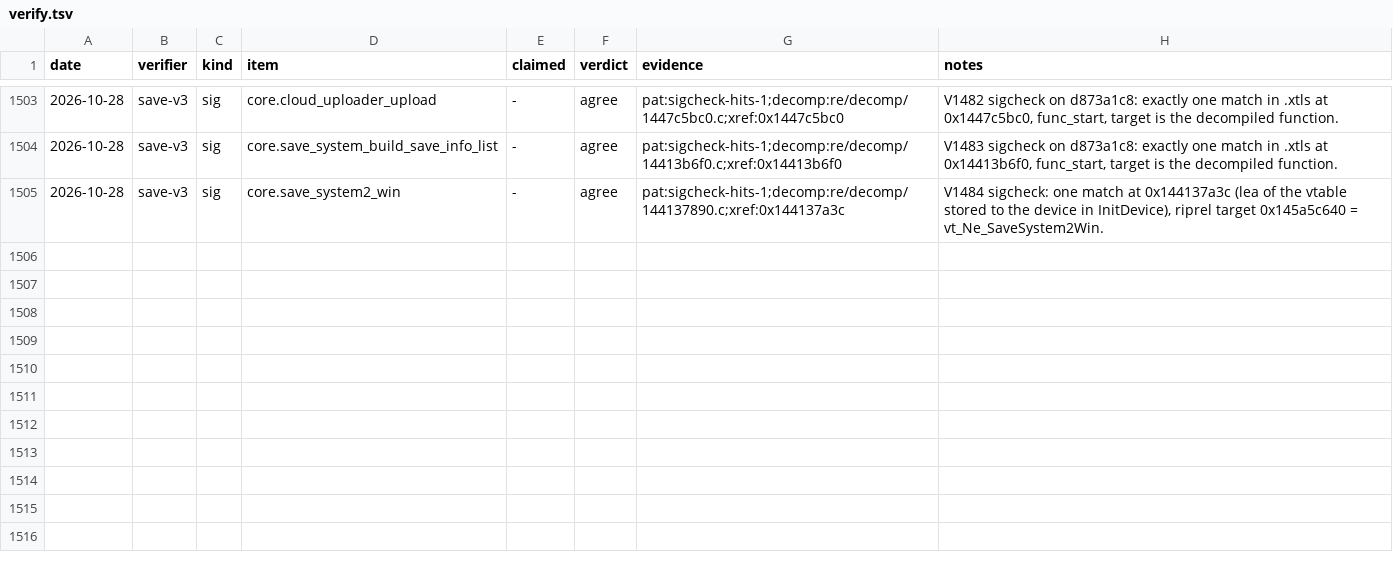
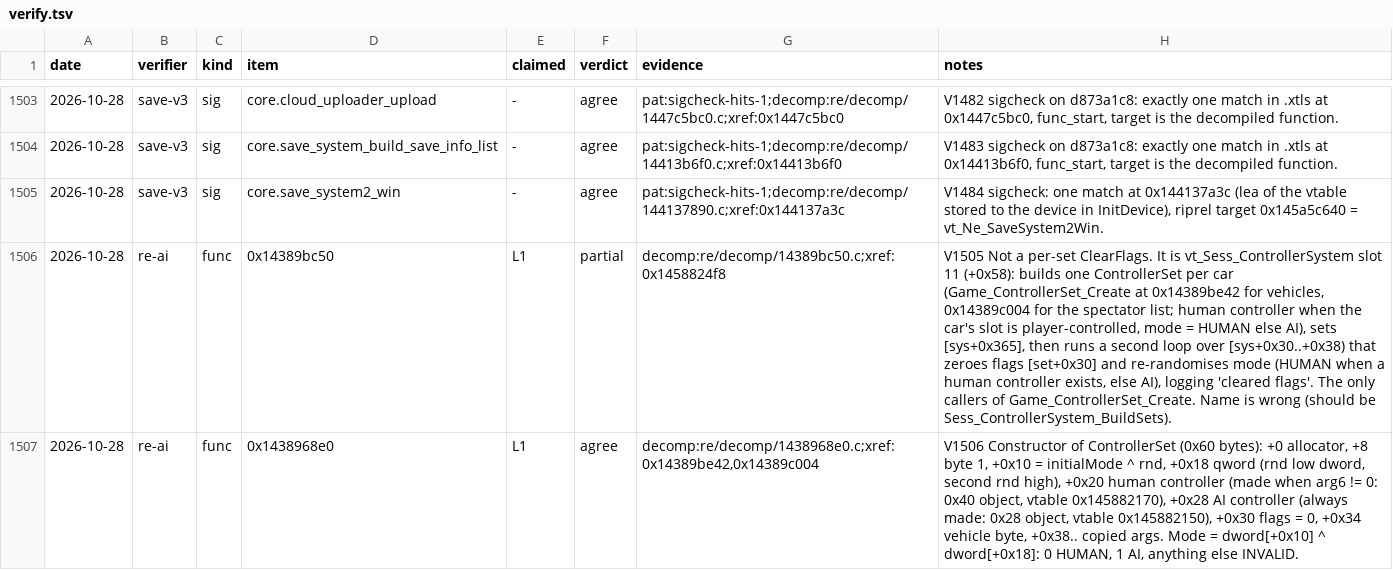
Before and after one commit to MSYEETT/SwoftyLauncher, a TSV file: re/db/verify.tsv, drawn as a sheet; only a part is shown, gaps mark what is left out; the diff covers the shown part only; the diff names each change by its address in the sheet, - before the commit and + after, or states it on an @@ line.

Commit message:
feat(re): record the ai controller, controller set, spectator director and hud hide points
Adds the AI and human controller vtables and update slots, the ControllerSet and system layout with flag names, the set destroy and build pair, the spectator director setActive and request fields, and the spectator HUD hide reason, with signatures, structs, verifies and two trace requests.

```diff
--- a/re/db/verify.tsv
+++ b/re/db/verify.tsv
+row 1506: 2026-10-28 | re-ai | func | 0x14389bc50 | L1 | partial | decomp:re/decomp/14389bc50.c;xref:0x1458824f8 | V1505 Not a per-set ClearFlags. It is vt_Sess_ControllerSystem slot 11 (+0x58): builds one ControllerSet per car (Game_ControllerSet_Create at 0x14389be42 for vehicles, 0x14389c004 for the spectator list; human controller when the car's slot is player-controlled, mode = HUMAN else AI), sets [sys+0x365], then runs a second loop over [sys+0x30..+0x38) that zeroes flags [set+0x30] and re-randomises mode (HUMAN when a human controller exists, else AI), logging 'cleared flags'. The only callers of Game_ControllerSet_Create. Name is wrong (should be Sess_ControllerSystem_BuildSets).
+row 1507: 2026-10-28 | re-ai | func | 0x1438968e0 | L1 | agree | decomp:re/decomp/1438968e0.c;xref:0x14389be42,0x14389c004 | V1506 Constructor of ControllerSet (0x60 bytes): +0 allocator, +8 byte 1, +0x10 = initialMode ^ rnd, +0x18 qword (rnd low dword, second rnd high), +0x20 human controller (made when arg6 != 0: 0x40 object, vtable 0x145882170), +0x28 AI controller (always made: 0x28 object, vtable 0x145882150), +0x30 flags = 0, +0x34 vehicle byte, +0x38.. copied args. Mode = dword[+0x10] ^ dword[+0x18]: 0 HUMAN, 1 AI, anything else INVALID.
```
Also changed, not shown: 2 added rows elsewhere in this file, re/db/globals.tsv, re/db/subsystems.tsv, 8 other files.
